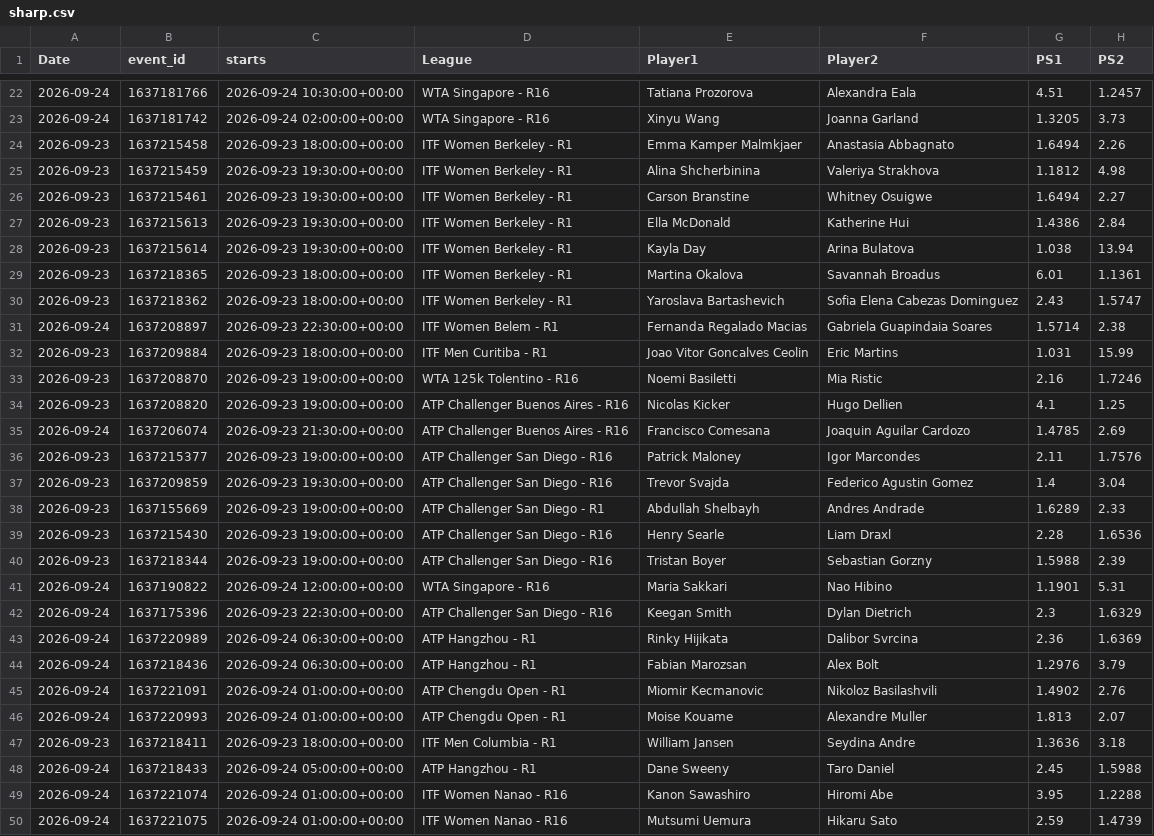
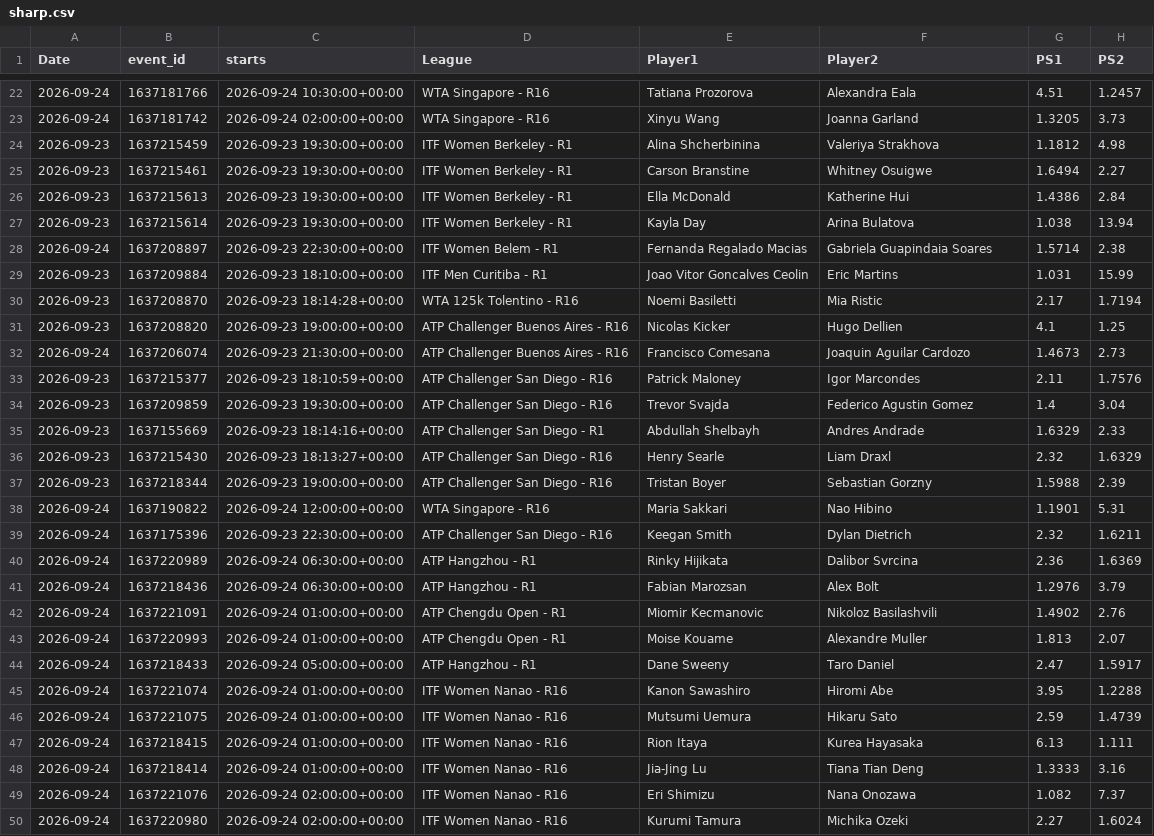
Before and after one commit to andrei0182/tenis, a CSV file: sharp.csv, drawn as a sheet; only a part is shown, gaps mark what is left out; the shorter side is filled out with more unchanged rows; the diff covers the shown part only.

```diff
--- a/sharp.csv
+++ b/sharp.csv
@@ -23,3 +23,2 @@ Date,event_id,starts,League,Player1,Player2,PS1,PS2
 2026-09-24,1637181742,2026-09-24 02:00:00+00:00,WTA Singapore - R16,Xinyu Wang,Joanna Garland,1.3205,3.73
-2026-09-23,1637215458,2026-09-23 18:00:00+00:00,ITF Women Berkeley - R1,Emma Kamper Malmkjaer,Anastasia Abbagnato,1.6494,2.26
 2026-09-23,1637215459,2026-09-23 19:30:00+00:00,ITF Women Berkeley - R1,Alina Shcherbinina,Valeriya Strakhova,1.1812,4.98
@@ -28,16 +27,14 @@ Date,event_id,starts,League,Player1,Player2,PS1,PS2
 2026-09-23,1637215614,2026-09-23 19:30:00+00:00,ITF Women Berkeley - R1,Kayla Day,Arina Bulatova,1.038,13.94
-2026-09-23,1637218365,2026-09-23 18:00:00+00:00,ITF Women Berkeley - R1,Martina Okalova,Savannah Broadus,6.01,1.1361
-2026-09-23,1637218362,2026-09-23 18:00:00+00:00,ITF Women Berkeley - R1,Yaroslava Bartashevich,Sofia Elena Cabezas Dominguez,2.43,1.5747
 2026-09-24,1637208897,2026-09-23 22:30:00+00:00,ITF Women Belem - R1,Fernanda Regalado Macias,Gabriela Guapindaia Soares,1.5714,2.38
-2026-09-23,1637209884,2026-09-23 18:00:00+00:00,ITF Men Curitiba - R1,Joao Vitor Goncalves Ceolin,Eric Martins,1.031,15.99
-2026-09-23,1637208870,2026-09-23 19:00:00+00:00,WTA 125k Tolentino - R16,Noemi Basiletti,Mia Ristic,2.16,1.7246
+2026-09-23,1637209884,2026-09-23 18:10:00+00:00,ITF Men Curitiba - R1,Joao Vitor Goncalves Ceolin,Eric Martins,1.031,15.99
+2026-09-23,1637208870,2026-09-23 18:14:28+00:00,WTA 125k Tolentino - R16,Noemi Basiletti,Mia Ristic,2.17,1.7194
 2026-09-23,1637208820,2026-09-23 19:00:00+00:00,ATP Challenger Buenos Aires - R16,Nicolas Kicker,Hugo Dellien,4.1,1.25
-2026-09-24,1637206074,2026-09-23 21:30:00+00:00,ATP Challenger Buenos Aires - R16,Francisco Comesana,Joaquin Aguilar Cardozo,1.4785,2.69
-2026-09-23,1637215377,2026-09-23 19:00:00+00:00,ATP Challenger San Diego - R16,Patrick Maloney,Igor Marcondes,2.11,1.7576
+2026-09-24,1637206074,2026-09-23 21:30:00+00:00,ATP Challenger Buenos Aires - R16,Francisco Comesana,Joaquin Aguilar Cardozo,1.4673,2.73
+2026-09-23,1637215377,2026-09-23 18:10:59+00:00,ATP Challenger San Diego - R16,Patrick Maloney,Igor Marcondes,2.11,1.7576
 2026-09-23,1637209859,2026-09-23 19:30:00+00:00,ATP Challenger San Diego - R16,Trevor Svajda,Federico Agustin Gomez,1.4,3.04
-2026-09-23,1637155669,2026-09-23 19:00:00+00:00,ATP Challenger San Diego - R1,Abdullah Shelbayh,Andres Andrade,1.6289,2.33
-2026-09-23,1637215430,2026-09-23 19:00:00+00:00,ATP Challenger San Diego - R16,Henry Searle,Liam Draxl,2.28,1.6536
+2026-09-23,1637155669,2026-09-23 18:14:16+00:00,ATP Challenger San Diego - R1,Abdullah Shelbayh,Andres Andrade,1.6329,2.33
+2026-09-23,1637215430,2026-09-23 18:13:27+00:00,ATP Challenger San Diego - R16,Henry Searle,Liam Draxl,2.32,1.6329
 2026-09-23,1637218344,2026-09-23 19:00:00+00:00,ATP Challenger San Diego - R16,Tristan Boyer,Sebastian Gorzny,1.5988,2.39
 2026-09-24,1637190822,2026-09-24 12:00:00+00:00,WTA Singapore - R16,Maria Sakkari,Nao Hibino,1.1901,5.31
-2026-09-24,1637175396,2026-09-23 22:30:00+00:00,ATP Challenger San Diego - R16,Keegan Smith,Dylan Dietrich,2.3,1.6329
+2026-09-24,1637175396,2026-09-23 22:30:00+00:00,ATP Challenger San Diego - R16,Keegan Smith,Dylan Dietrich,2.32,1.6211
 2026-09-24,1637220989,2026-09-24 06:30:00+00:00,ATP Hangzhou - R1,Rinky Hijikata,Dalibor Svrcina,2.36,1.6369
@@ -46,4 +43,3 @@ Date,event_id,starts,League,Player1,Player2,PS1,PS2
 2026-09-24,1637220993,2026-09-24 01:00:00+00:00,ATP Chengdu Open - R1,Moise Kouame,Alexandre Muller,1.813,2.07
-2026-09-23,1637218411,2026-09-23 18:00:00+00:00,ITF Men Columbia - R1,William Jansen,Seydina Andre,1.3636,3.18
-2026-09-24,1637218433,2026-09-24 05:00:00+00:00,ATP Hangzhou - R1,Dane Sweeny,Taro Daniel,2.45,1.5988
+2026-09-24,1637218433,2026-09-24 05:00:00+00:00,ATP Hangzhou - R1,Dane Sweeny,Taro Daniel,2.47,1.5917
 2026-09-24,1637221074,2026-09-24 01:00:00+00:00,ITF Women Nanao - R16,Kanon Sawashiro,Hiromi Abe,3.95,1.2288
```
Also changed, not shown: 39 edited cells elsewhere in this file, pinnacle_snapshots.csv, 1 other file.
